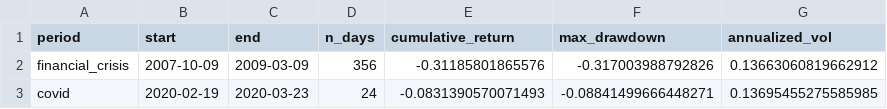
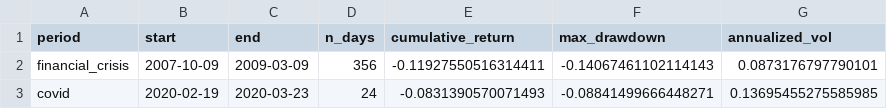
Before and after one commit to brianbanna/systematic-regime-trading, a CSV file: results/crisis_performance.csv, drawn as a sheet.

```diff
--- a/results/crisis_performance.csv
+++ b/results/crisis_performance.csv
@@ -1,3 +1,3 @@
 period,start,end,n_days,cumulative_return,max_drawdown,annualized_vol
-financial_crisis,2007-10-09,2009-03-09,356,-0.31185801865576,-0.317003988792826,0.13663060819662912
+financial_crisis,2007-10-09,2009-03-09,356,-0.11927550516314411,-0.14067461102114143,0.0873176797790101
 covid,2020-02-19,2020-03-23,24,-0.0831390570071493,-0.08841499666448271,0.13695455275585985
```
Also changed, not shown: results/cost_sensitivity.csv, results/factor_regression.csv, 11 other files.
